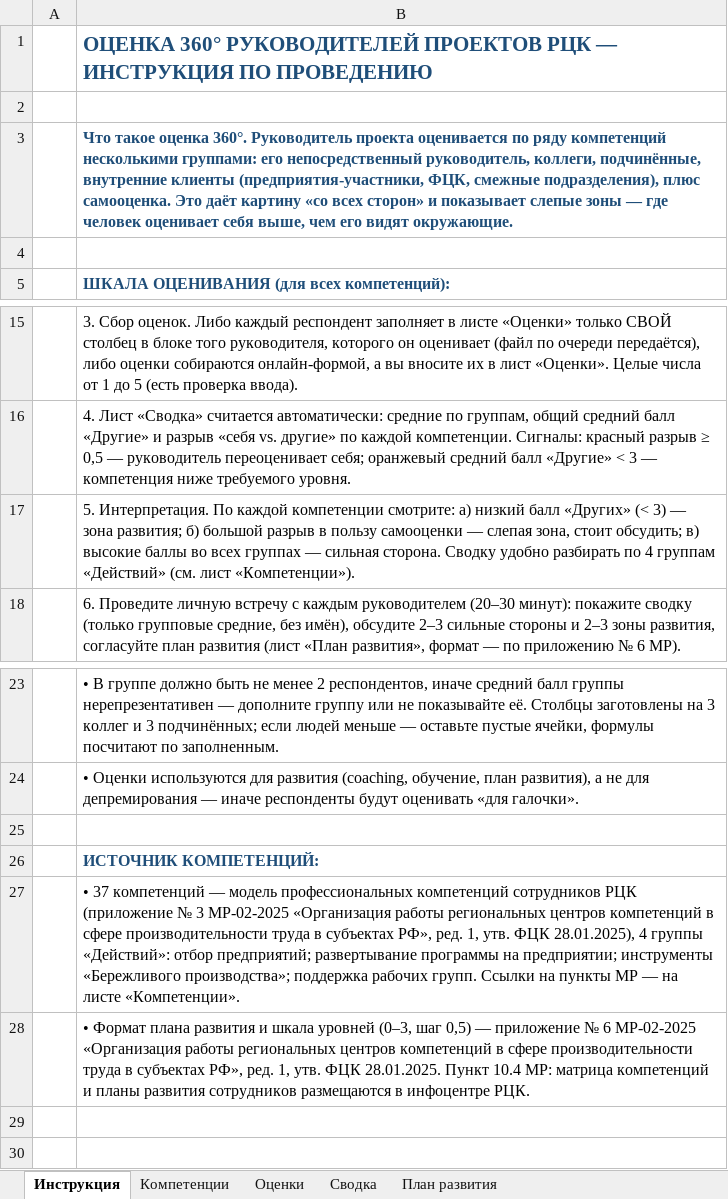
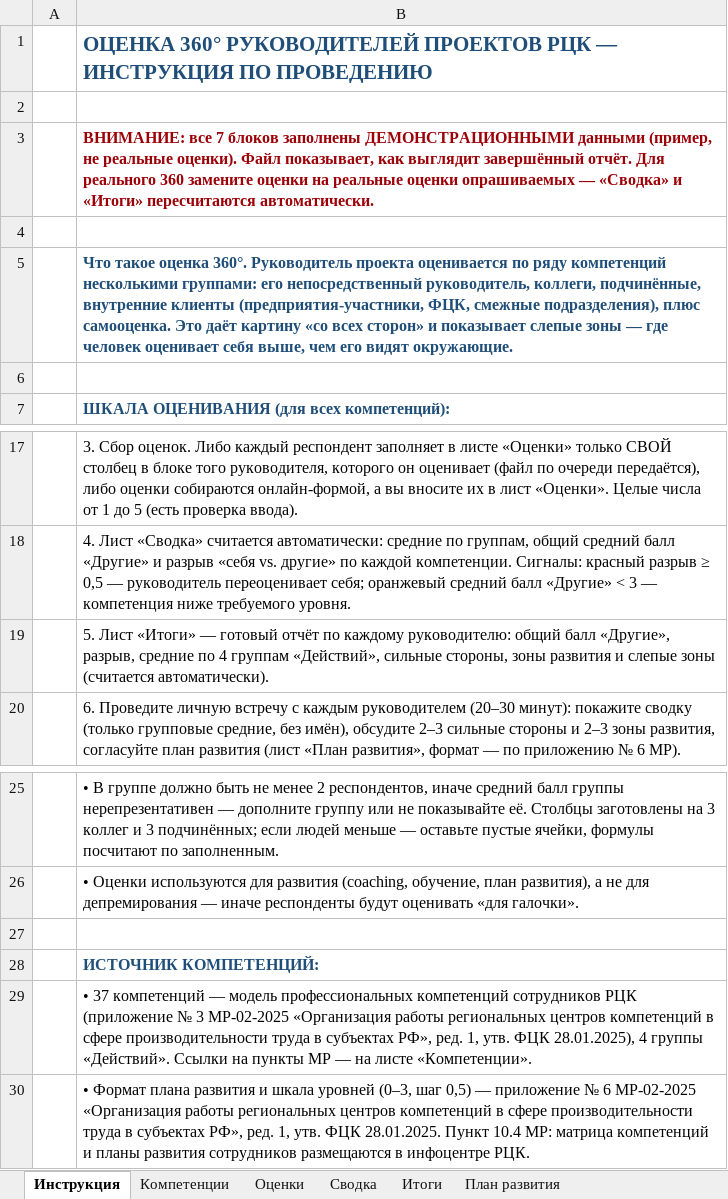
Before and after one commit to mrvladislavtkachenko-debug/-123, an Excel workbook: Оценка_360_руководители_проектов.xlsx, sheet Инструкция, drawn as a sheet; only a part is shown, gaps mark what is left out; values as stored, in another font and other column widths than the file's, no borders; addresses are those after the commit; the diff names each change by its address in the sheet, - before the commit and + after, or states it on an @@ line.

Commit message:
Заполнен отчёт 360 (демо-данные) на 7 РП; добавлен лист «Итоги»
Co-authored-by: arena-agent <297053741+arena-agent@users.noreply.github.com>

```diff
--- a/Оценка_360_руководители_проектов.xlsx (sheet Инструкция)
+++ b/Оценка_360_руководители_проектов.xlsx (sheet Инструкция)
+sheet tab: Итоги
+row 3:  | ВНИМАНИЕ: все 7 блоков заполнены ДЕМОНСТРАЦИОННЫМИ данными (пример, не реальные оценки). Файл показывает, как выглядит завершённый отчёт. Для реального 360 замените оценки на реальные оценки опрашиваемых — «Сводка» и «Итоги» пересчитаются автоматически.
+row 4: (empty)
-B19: 5. Интерпретация. По каждой компетенции смотрите: а) низкий балл «Других» (< 3) — зона развития; б) большой разрыв в пользу самооценки — слепая зона, стоит обсудить; в) высокие баллы во всех группах — сильная сторона. Сводку удобно разбирать по 4 группам «Действий» (см. лист «Компетенции»).
+B19: 5. Лист «Итоги» — готовый отчёт по каждому руководителю: общий балл «Другие», разрыв, средние по 4 группам «Действий», сильные стороны, зоны развития и слепые зоны (считается автоматически).
-B29: …4 группы «Действий»: отбор предприятий; развертывание программы на предприятии; инструменты «Бережливого производства»; поддержка рабочих групп. Ссылки на…
+B29: …4 группы «Действий». Ссылки на…
```
Also changed, not shown: sheet Оценки, sheet Сводка, sheet План развития.
